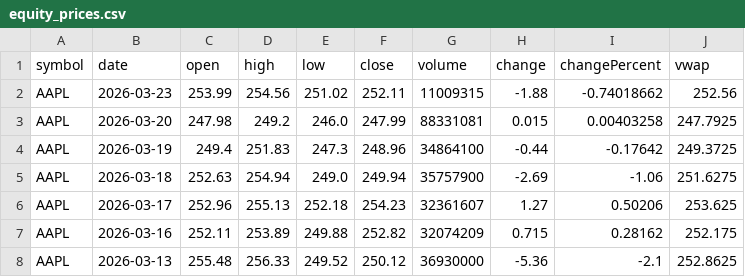
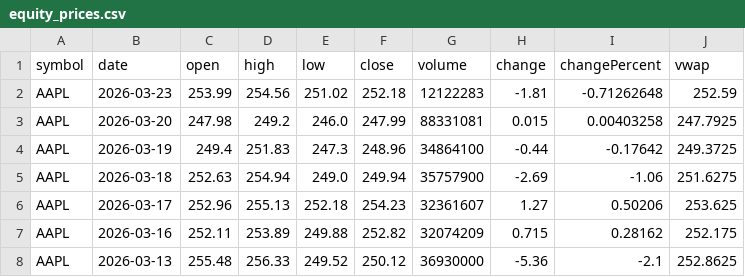
Before and after one commit to gautam00010/Follow-The-Money, a CSV file: data/raw/equity_prices.csv, drawn as a sheet; only a part is shown.

```diff
--- a/data/raw/equity_prices.csv
+++ b/data/raw/equity_prices.csv
@@ -1,3 +1,3 @@
 symbol,date,open,high,low,close,volume,change,changePercent,vwap
-AAPL,2026-03-23,253.99,254.56,251.02,252.11,11009315,-1.88,-0.74018662,252.56
+AAPL,2026-03-23,253.99,254.56,251.02,252.18,12122283,-1.81,-0.71262648,252.59
 AAPL,2026-03-20,247.98,249.2,246.0,247.99,88331081,0.015,0.00403258,247.7925
```
Also changed, not shown: data/raw/job_postings.csv.
